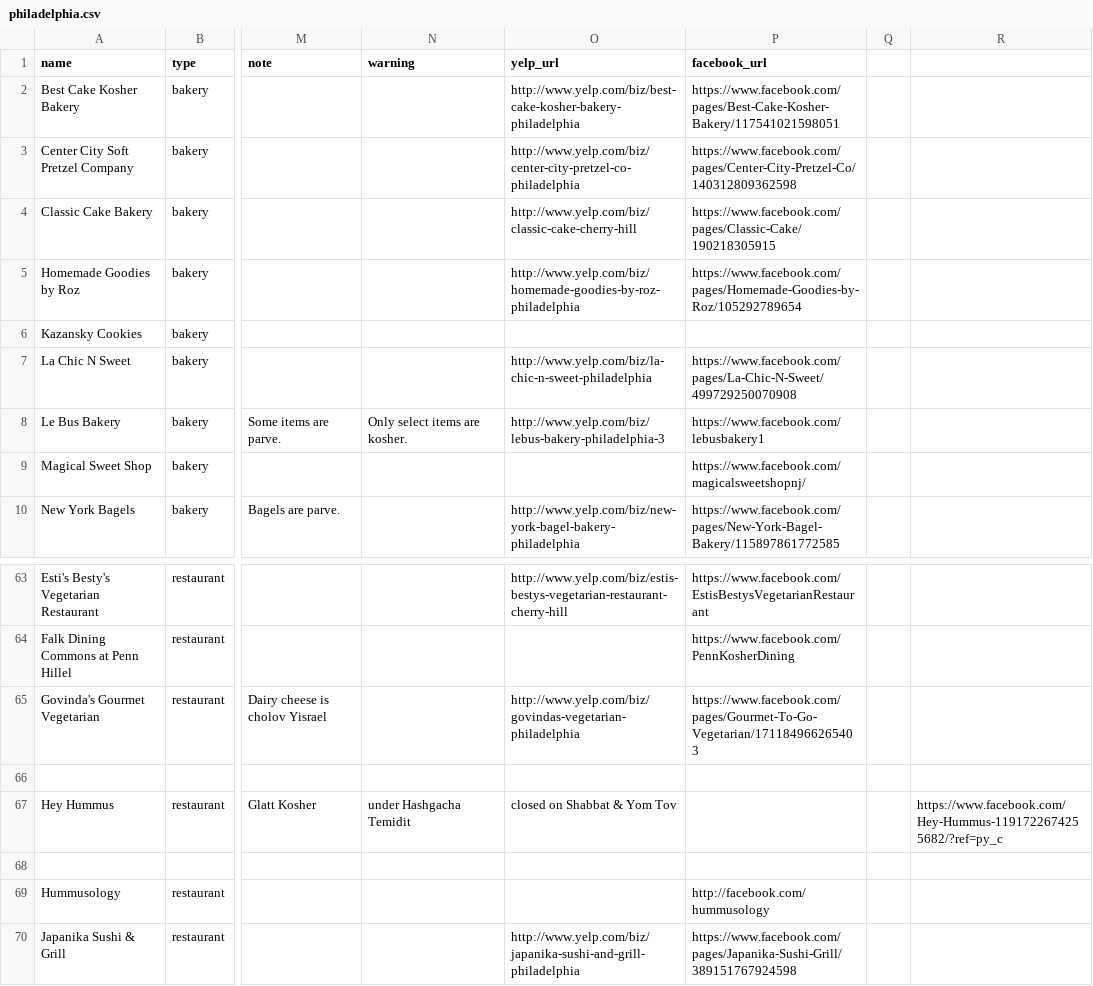
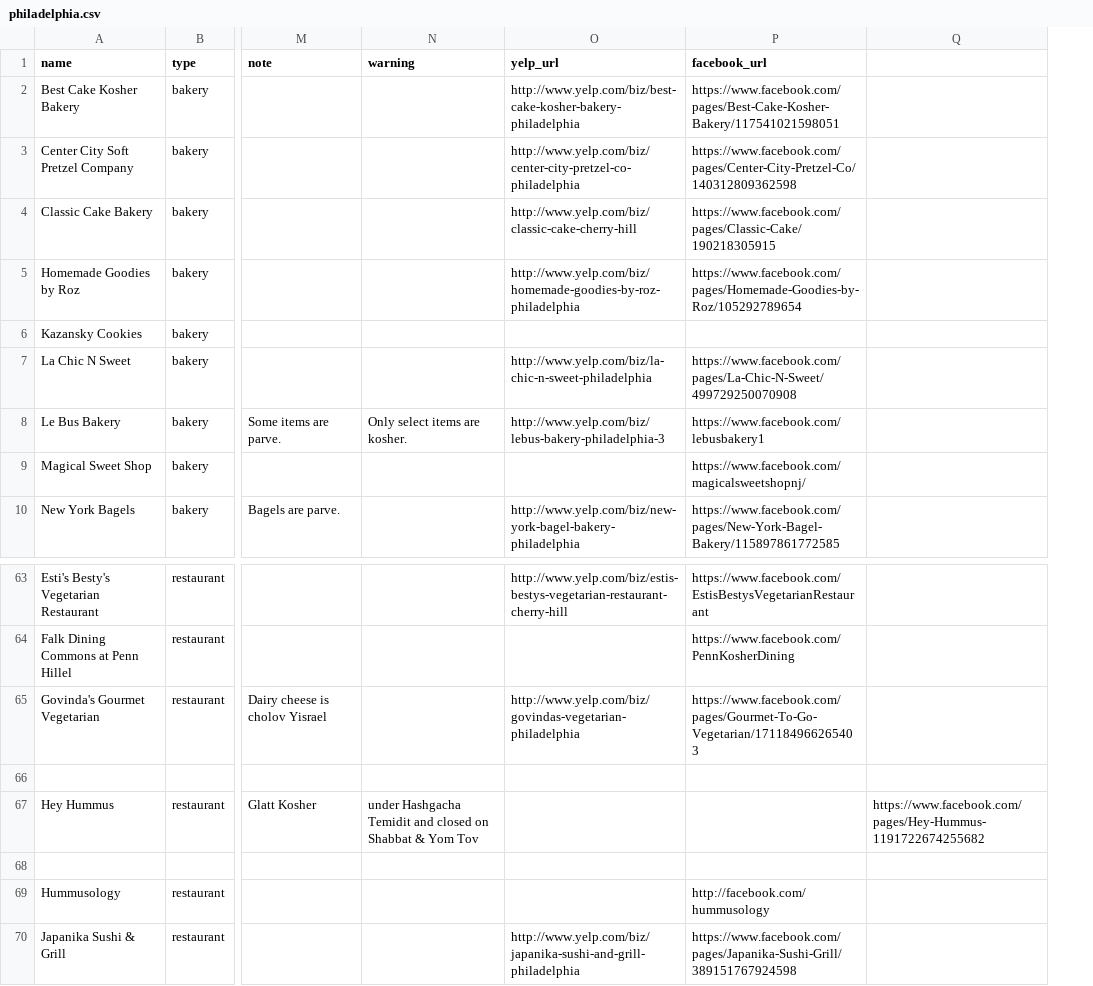
Before and after one commit to mekorhabracha/mekorhabracha.github.io, a CSV file: _data/philadelphia.csv, drawn as a sheet; only a part is shown, gaps mark what is left out; removed rows and columns are numbered as before the commit, all else as after; the diff names each change by its address in the sheet, - before the commit and + after, or states it on an @@ line.

Commit message:
Update philadelphia.csv

```diff
--- a/_data/philadelphia.csv
+++ b/_data/philadelphia.csv
-column Q, empty
-column R, row 67: https://www.facebook.com/Hey-Hummus-1191722674255682/?ref=py_c
+column Q, row 67: https://www.facebook.com/pages/Hey-Hummus-1191722674255682
-N67 (warning): under Hashgacha Temidit
+N67 (warning): under Hashgacha Temidit and closed on Shabbat & Yom Tov
-O67 (yelp_url): closed on Shabbat & Yom Tov
+O67 (yelp_url): (empty)
```
